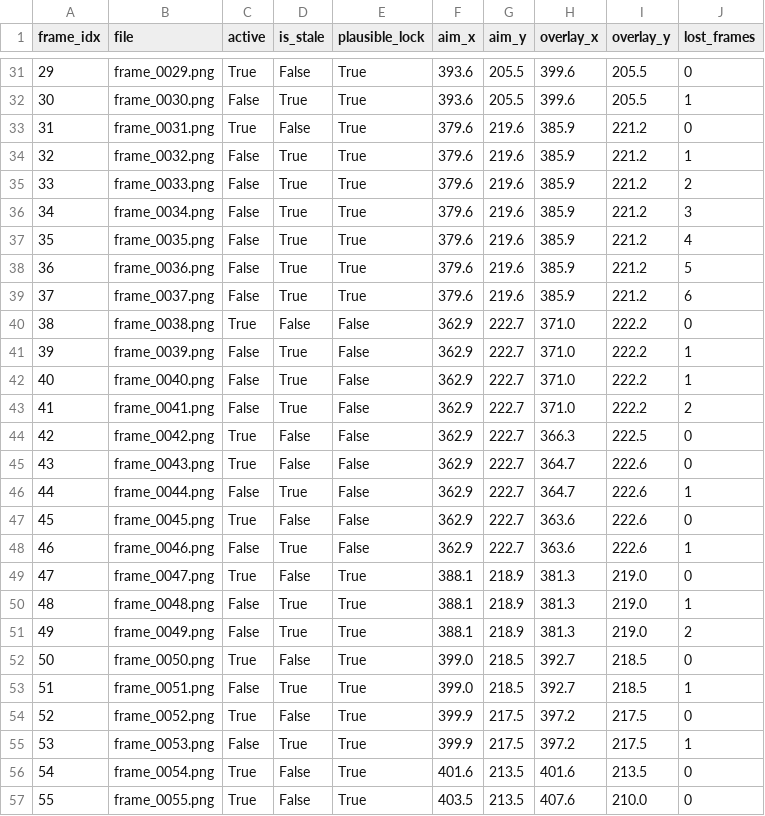
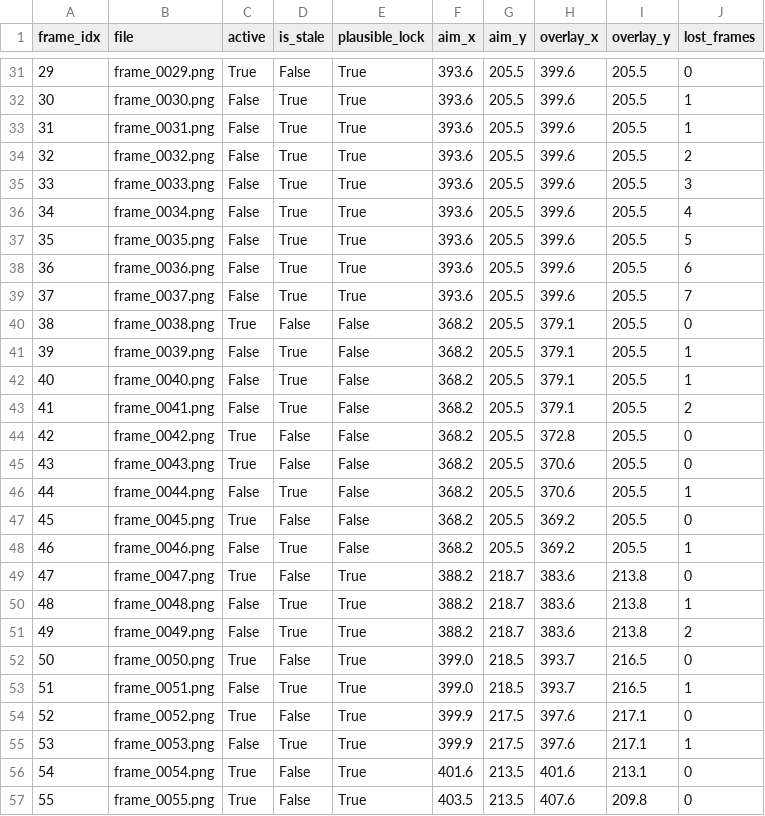
Before and after one commit to BrittanyDanforth/aaaaabee, a CSV file: artifacts/real_apex_test/gif_166_proof/summary.csv, drawn as a sheet; only a part is shown, gaps mark what is left out; the diff covers the shown part only.

```diff
--- a/artifacts/real_apex_test/gif_166_proof/summary.csv
+++ b/artifacts/real_apex_test/gif_166_proof/summary.csv
@@ -32,26 +32,26 @@ frame_idx,file,active,is_stale,plausible_lock,aim_x,aim_y,overlay_x,overlay_y,lo
 30,frame_0030.png,False,True,True,393.6,205.5,399.6,205.5,1
-31,frame_0031.png,True,False,True,379.6,219.6,385.9,221.2,0
-32,frame_0032.png,False,True,True,379.6,219.6,385.9,221.2,1
-33,frame_0033.png,False,True,True,379.6,219.6,385.9,221.2,2
-34,frame_0034.png,False,True,True,379.6,219.6,385.9,221.2,3
-35,frame_0035.png,False,True,True,379.6,219.6,385.9,221.2,4
-36,frame_0036.png,False,True,True,379.6,219.6,385.9,221.2,5
-37,frame_0037.png,False,True,True,379.6,219.6,385.9,221.2,6
-38,frame_0038.png,True,False,False,362.9,222.7,371.0,222.2,0
-39,frame_0039.png,False,True,False,362.9,222.7,371.0,222.2,1
-40,frame_0040.png,False,True,False,362.9,222.7,371.0,222.2,1
-41,frame_0041.png,False,True,False,362.9,222.7,371.0,222.2,2
-42,frame_0042.png,True,False,False,362.9,222.7,366.3,222.5,0
-43,frame_0043.png,True,False,False,362.9,222.7,364.7,222.6,0
-44,frame_0044.png,False,True,False,362.9,222.7,364.7,222.6,1
-45,frame_0045.png,True,False,False,362.9,222.7,363.6,222.6,0
-46,frame_0046.png,False,True,False,362.9,222.7,363.6,222.6,1
-47,frame_0047.png,True,False,True,388.1,218.9,381.3,219.0,0
-48,frame_0048.png,False,True,True,388.1,218.9,381.3,219.0,1
-49,frame_0049.png,False,True,True,388.1,218.9,381.3,219.0,2
-50,frame_0050.png,True,False,True,399.0,218.5,392.7,218.5,0
-51,frame_0051.png,False,True,True,399.0,218.5,392.7,218.5,1
-52,frame_0052.png,True,False,True,399.9,217.5,397.2,217.5,0
-53,frame_0053.png,False,True,True,399.9,217.5,397.2,217.5,1
-54,frame_0054.png,True,False,True,401.6,213.5,401.6,213.5,0
-55,frame_0055.png,True,False,True,403.5,213.5,407.6,210.0,0
+31,frame_0031.png,False,True,True,393.6,205.5,399.6,205.5,1
+32,frame_0032.png,False,True,True,393.6,205.5,399.6,205.5,2
+33,frame_0033.png,False,True,True,393.6,205.5,399.6,205.5,3
+34,frame_0034.png,False,True,True,393.6,205.5,399.6,205.5,4
+35,frame_0035.png,False,True,True,393.6,205.5,399.6,205.5,5
+36,frame_0036.png,False,True,True,393.6,205.5,399.6,205.5,6
+37,frame_0037.png,False,True,True,393.6,205.5,399.6,205.5,7
+38,frame_0038.png,True,False,False,368.2,205.5,379.1,205.5,0
+39,frame_0039.png,False,True,False,368.2,205.5,379.1,205.5,1
+40,frame_0040.png,False,True,False,368.2,205.5,379.1,205.5,1
+41,frame_0041.png,False,True,False,368.2,205.5,379.1,205.5,2
+42,frame_0042.png,True,False,False,368.2,205.5,372.8,205.5,0
+43,frame_0043.png,True,False,False,368.2,205.5,370.6,205.5,0
+44,frame_0044.png,False,True,False,368.2,205.5,370.6,205.5,1
+45,frame_0045.png,True,False,False,368.2,205.5,369.2,205.5,0
+46,frame_0046.png,False,True,False,368.2,205.5,369.2,205.5,1
+47,frame_0047.png,True,False,True,388.2,218.7,383.6,213.8,0
+48,frame_0048.png,False,True,True,388.2,218.7,383.6,213.8,1
+49,frame_0049.png,False,True,True,388.2,218.7,383.6,213.8,2
+50,frame_0050.png,True,False,True,399.0,218.5,393.7,216.5,0
+51,frame_0051.png,False,True,True,399.0,218.5,393.7,216.5,1
+52,frame_0052.png,True,False,True,399.9,217.5,397.6,217.1,0
+53,frame_0053.png,False,True,True,399.9,217.5,397.6,217.1,1
+54,frame_0054.png,True,False,True,401.6,213.5,401.6,213.1,0
+55,frame_0055.png,True,False,True,403.5,213.5,407.6,209.8,0
```
Also changed, not shown: 4 edited cells elsewhere in this file, artifacts/real_apex_test/gif_166_proof/timeline.tsv, 19 other files.
